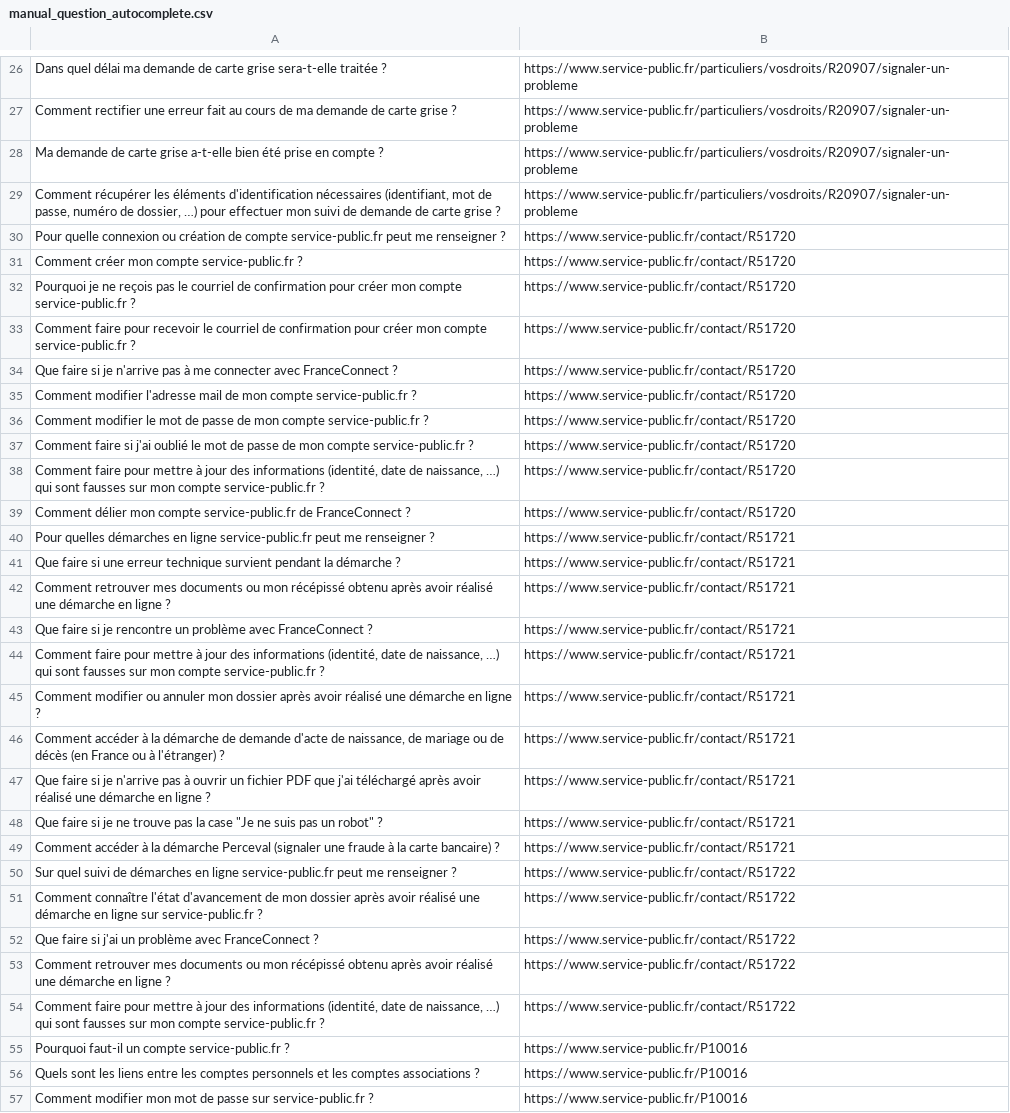
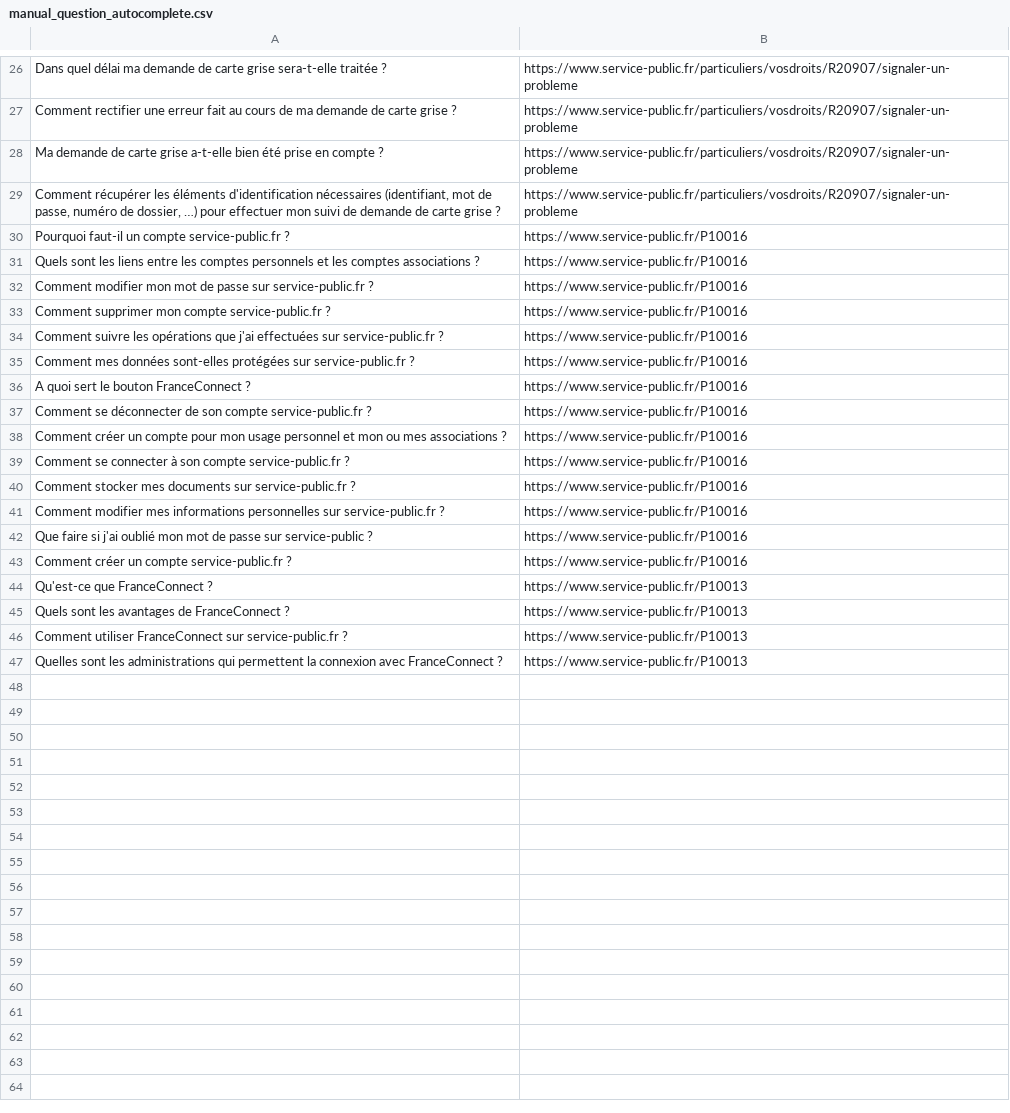
Before and after one commit to etalab-ia/piaf-ml, a CSV file: clients/dila/knowledge_base/raw_and_preparation/manual_question_autocomplete.csv, drawn as a sheet; only a part is shown, gaps mark what is left out; the shorter side is filled out with more unchanged rows.

```diff
--- a/clients/dila/knowledge_base/raw_and_preparation/manual_question_autocomplete.csv
+++ b/clients/dila/knowledge_base/raw_and_preparation/manual_question_autocomplete.csv
@@ -29,27 +29,2 @@
 "Comment récupérer les éléments d'identification nécessaires (identifiant, mot de passe, numéro de dossier, …) pour effectuer mon suivi de demande de carte grise ?","https://www.service-public.fr/particuliers/vosdroits/R20907/signaler-un-probleme"
-"Pour quelle connexion ou création de compte service-public.fr peut me renseigner ?","https://www.service-public.fr/contact/R51720"
-"Comment créer mon compte service-public.fr ?","https://www.service-public.fr/contact/R51720"
-"Pourquoi je ne reçois pas le courriel de confirmation pour créer mon compte service-public.fr ?","https://www.service-public.fr/contact/R51720"
-"Comment faire pour recevoir le courriel de confirmation pour créer mon compte service-public.fr ?","https://www.service-public.fr/contact/R51720"
-"Que faire si je n'arrive pas à me connecter avec FranceConnect ?","https://www.service-public.fr/contact/R51720"
-"Comment modifier l'adresse mail de mon compte service-public.fr ?","https://www.service-public.fr/contact/R51720"
-"Comment modifier le mot de passe de mon compte service-public.fr ?","https://www.service-public.fr/contact/R51720"
-"Comment faire si j'ai oublié le mot de passe de mon compte service-public.fr ?","https://www.service-public.fr/contact/R51720"
-"Comment faire pour mettre à jour des informations (identité, date de naissance, …) qui sont fausses sur mon compte service-public.fr ?","https://www.service-public.fr/contact/R51720"
-"Comment délier mon compte service-public.fr de FranceConnect ?","https://www.service-public.fr/contact/R51720"
-"Pour quelles démarches en ligne service-public.fr peut me renseigner ?","https://www.service-public.fr/contact/R51721"
-"Que faire si une erreur technique survient pendant la démarche ?","https://www.service-public.fr/contact/R51721"
-"Comment retrouver mes documents ou mon récépissé obtenu après avoir réalisé une démarche en ligne ?","https://www.service-public.fr/contact/R51721"
-"Que faire si je rencontre un problème avec FranceConnect ?","https://www.service-public.fr/contact/R51721"
-"Comment faire pour mettre à jour des informations (identité, date de naissance, …) qui sont fausses sur mon compte service-public.fr ?","https://www.service-public.fr/contact/R51721"
-"Comment modifier ou annuler mon dossier après avoir réalisé une démarche en ligne ?","https://www.service-public.fr/contact/R51721"
-"Comment accéder à la démarche de demande d'acte de naissance, de mariage ou de décès (en France ou à l'étranger) ?","https://www.service-public.fr/contact/R51721"
-"Que faire si je n'arrive pas à ouvrir un fichier PDF que j'ai téléchargé après avoir réalisé une démarche en ligne ?","https://www.service-public.fr/contact/R51721"
-"Que faire si je ne trouve pas la case ""Je ne suis pas un robot"" ?","https://www.service-public.fr/contact/R51721"
-"Comment accéder à la démarche Perceval (signaler une fraude à la carte bancaire) ?","https://www.service-public.fr/contact/R51721"
-"Sur quel suivi de démarches en ligne service-public.fr peut me renseigner ?","https://www.service-public.fr/contact/R51722"
-"Comment connaître l'état d'avancement de mon dossier après avoir réalisé une démarche en ligne sur service-public.fr ?","https://www.service-public.fr/contact/R51722"
-"Que faire si j'ai un problème avec FranceConnect ?","https://www.service-public.fr/contact/R51722"
-"Comment retrouver mes documents ou mon récépissé obtenu après avoir réalisé une démarche en ligne ?","https://www.service-public.fr/contact/R51722"
-"Comment faire pour mettre à jour des informations (identité, date de naissance, …) qui sont fausses sur mon compte service-public.fr ?","https://www.service-public.fr/contact/R51722"
 "Pourquoi faut-il un compte service-public.fr ?","https://www.service-public.fr/P10016"
```
Also changed, not shown: 1 other file.
